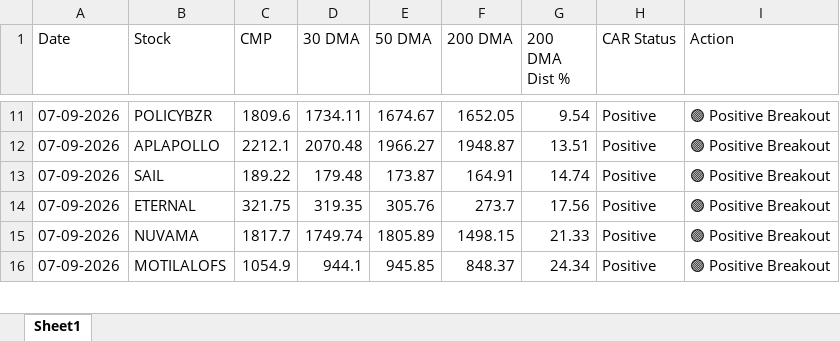
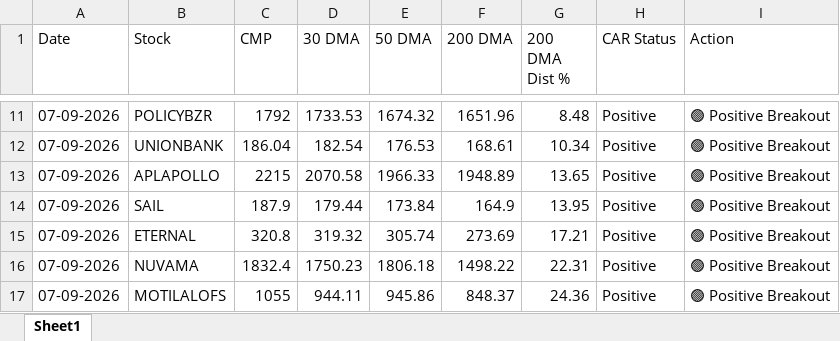
Before and after one commit to chiragkuk24/Final-Stocks, an Excel workbook: Final_Breakout_List.xlsx, sheet Sheet1, drawn as a sheet; only a part is shown, gaps mark what is left out; values as stored, in another font and other column widths than the file's, no borders; addresses are those after the commit; the diff covers the shown part only; the diff names each change by its address in the sheet, - before the commit and + after, or states it on an @@ line.

```diff
--- a/Final_Breakout_List.xlsx (sheet Sheet1)
+++ b/Final_Breakout_List.xlsx (sheet Sheet1)
-C11 (CMP): 1809.6
+C11 (CMP): 1792
-D11 (30 DMA): 1734.11
+D11 (30 DMA): 1733.53
-E11 (50 DMA): 1674.67
+E11 (50 DMA): 1674.32
-F11 (200 DMA): 1652.05
+F11 (200 DMA): 1651.96
-G11 (200 DMA Dist %): 9.54
+G11 (200 DMA Dist %): 8.48
+row 12: 07-09-2026 | UNIONBANK | 186.04 | 182.54 | 176.53 | 168.61 | 10.34 | Positive | 🟢 Positive Breakout
-C13 (CMP): 2212.1
+C13 (CMP): 2215
-D13 (30 DMA): 2070.48
+D13 (30 DMA): 2070.58
-E13 (50 DMA): 1966.27
+E13 (50 DMA): 1966.33
-F13 (200 DMA): 1948.87
+F13 (200 DMA): 1948.89
-G13 (200 DMA Dist %): 13.51
+G13 (200 DMA Dist %): 13.65
-C14 (CMP): 189.22
+C14 (CMP): 187.9
-D14 (30 DMA): 179.48
+D14 (30 DMA): 179.44
-E14 (50 DMA): 173.87
+E14 (50 DMA): 173.84
-F14 (200 DMA): 164.91
+F14 (200 DMA): 164.9
-G14 (200 DMA Dist %): 14.74
+G14 (200 DMA Dist %): 13.95
-C15 (CMP): 321.75
+C15 (CMP): 320.8
-D15 (30 DMA): 319.35
+D15 (30 DMA): 319.32
-E15 (50 DMA): 305.76
+E15 (50 DMA): 305.74
-F15 (200 DMA): 273.7
+F15 (200 DMA): 273.69
-G15 (200 DMA Dist %): 17.56
+G15 (200 DMA Dist %): 17.21
-C16 (CMP): 1817.7
+C16 (CMP): 1832.4
-D16 (30 DMA): 1749.74
+D16 (30 DMA): 1750.23
-E16 (50 DMA): 1805.89
+E16 (50 DMA): 1806.18
-F16 (200 DMA): 1498.15
+F16 (200 DMA): 1498.22
-G16 (200 DMA Dist %): 21.33
+G16 (200 DMA Dist %): 22.31
-C17 (CMP): 1054.9
+C17 (CMP): 1055
-D17 (30 DMA): 944.1
+D17 (30 DMA): 944.11
-E17 (50 DMA): 945.85
+E17 (50 DMA): 945.86
-G17 (200 DMA Dist %): 24.34
+G17 (200 DMA Dist %): 24.36
```
Also changed, not shown: 3 added rows, 3 removed rows and 36 edited cells elsewhere in this sheet, Breakout_ML_Quant_Predictions.xlsx, 2 other files.
